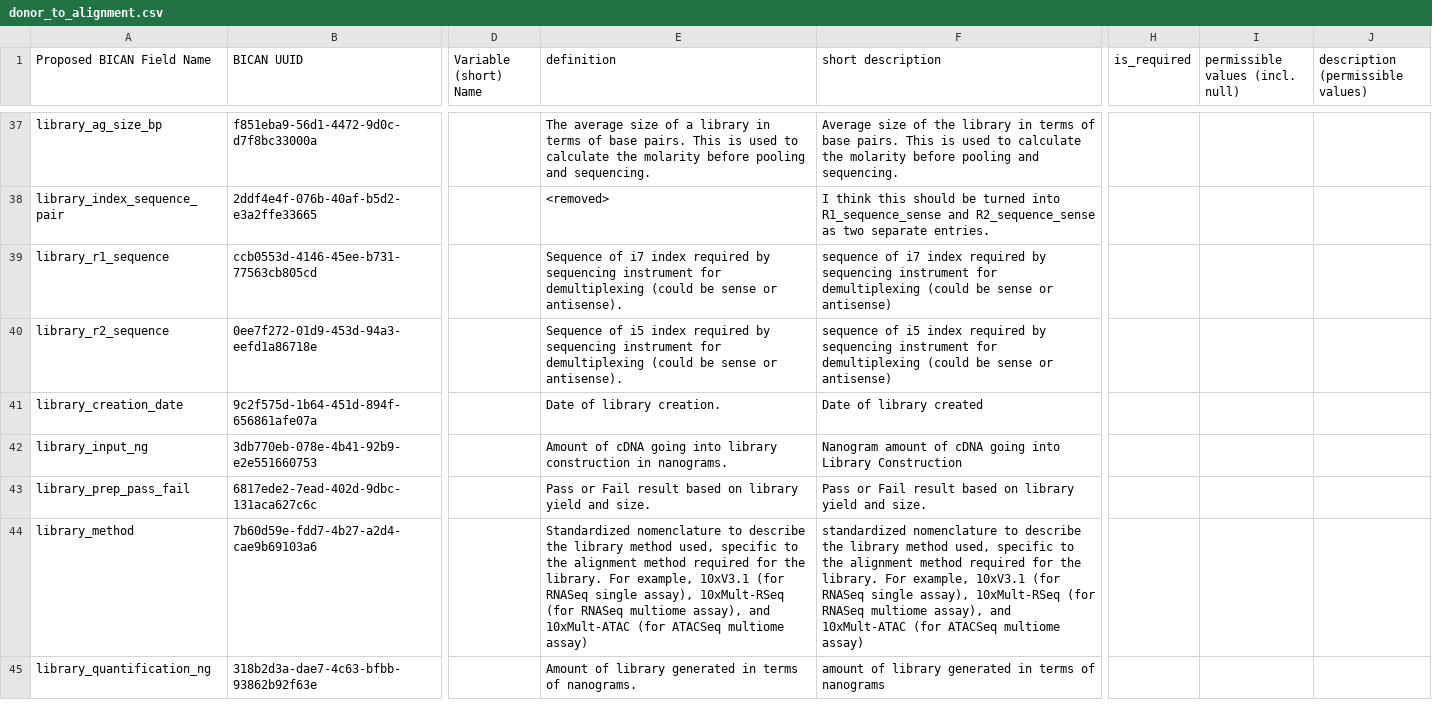
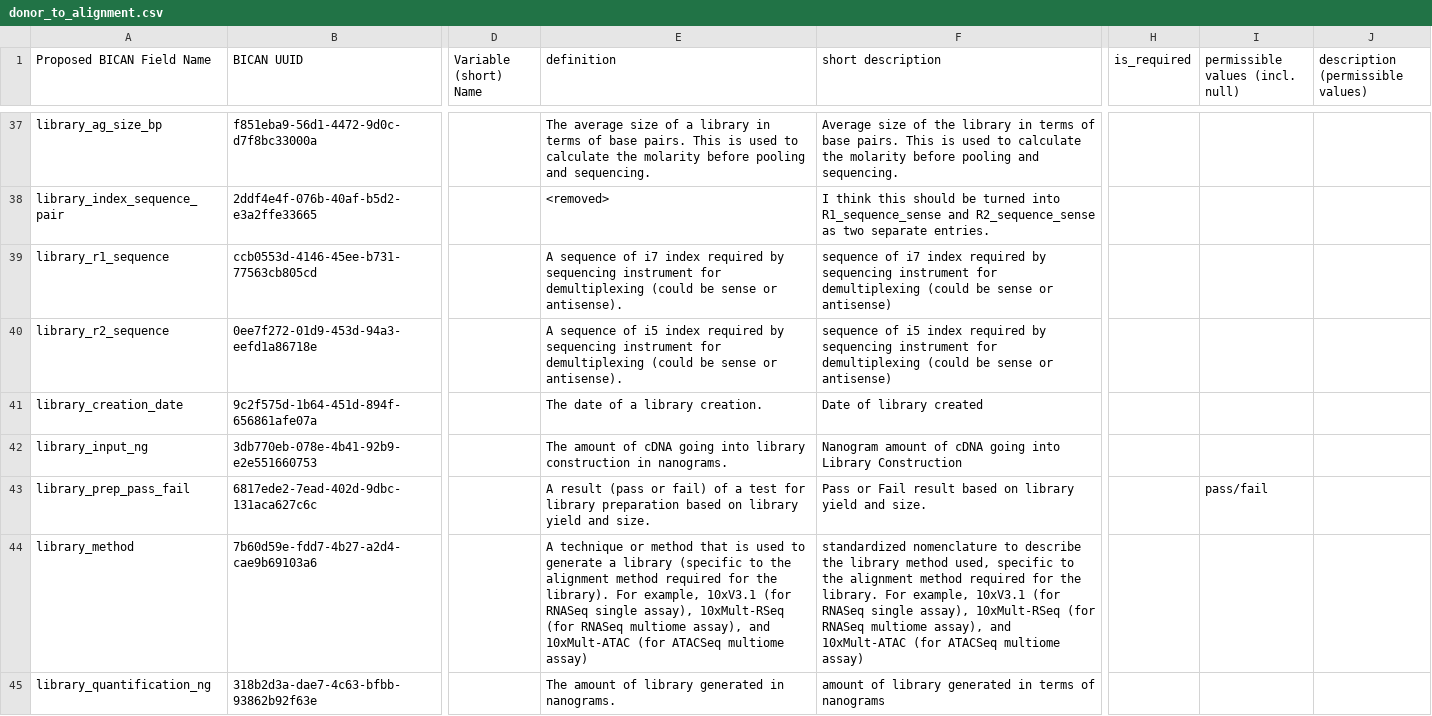
Before and after one commit to brain-bican/metadata-schemas, a CSV file: docs/schemas/Donor-to-Alignment-Metadata/donor_to_alignment.csv, drawn as a sheet; only a part is shown, gaps mark what is left out; the diff covers the shown part only; the diff names each change by its address in the sheet, - before the commit and + after, or states it on an @@ line.

Commit message:
updating descriptions

```diff
--- a/docs/schemas/Donor-to-Alignment-Metadata/donor_to_alignment.csv
+++ b/docs/schemas/Donor-to-Alignment-Metadata/donor_to_alignment.csv
-E39 (definition): Sequence of i7…
+E39 (definition): A sequence of i7…
-E40 (definition): Sequence of i5…
+E40 (definition): A sequence of i5…
-E41 (definition): Date of library creation.
+E41 (definition): The date of a library creation.
-E42 (definition): Amount of cDNA…
+E42 (definition): The amount of cDNA…
-E43 (definition): Pass or Fail result based on…
+E43 (definition): A result (pass or fail) of a test for library preparation based on…
-I43 (permissible values (incl. null)): (empty)
+I43 (permissible values (incl. null)): pass/fail
-E44 (definition): Standardized nomenclature to describe the library method used, specific to the alignment method required for the library. For example,…
+E44 (definition): A technique or method that is used to generate a library (specific to the alignment method required for the library). For example,…
-E45 (definition): Amount of library generated in terms of nanograms.
+E45 (definition): The amount of library generated in nanograms.
```
Also changed, not shown: 64 edited cells elsewhere in this file.
